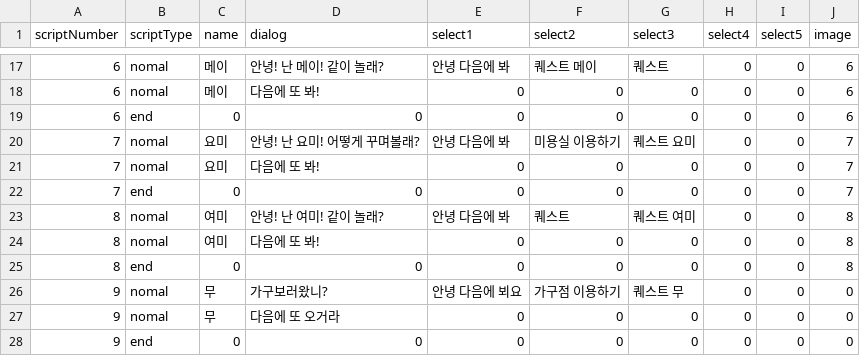
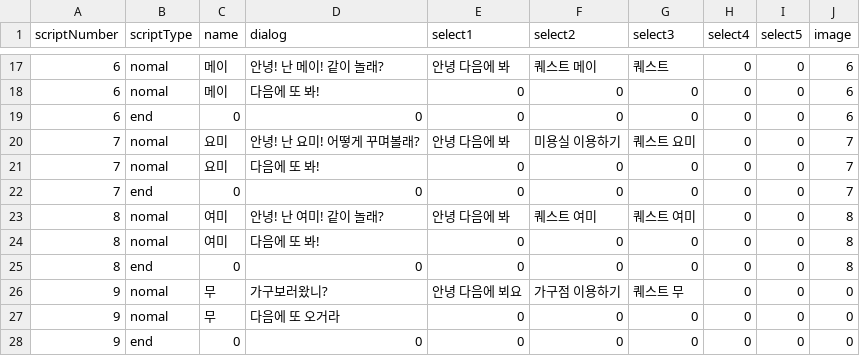
Before and after one commit to LHD-game/LoheldiGame, a CSV file: Loheldi_Project/Assets/Resources/Scripts/Quest/DialogNPC.csv, drawn as a sheet; only a part is shown, gaps mark what is left out.

```diff
--- a/Loheldi_Project/Assets/Resources/Scripts/Quest/DialogNPC.csv
+++ b/Loheldi_Project/Assets/Resources/Scripts/Quest/DialogNPC.csv
@@ -22,3 +22,3 @@
 7,end,0,0,0,0,0,0,0,7
-8,nomal,여미,안녕! 난 여미! 같이 놀래?,안녕 다음에 봐,퀘스트,퀘스트 여미,0,0,8
+8,nomal,여미,안녕! 난 여미! 같이 놀래?,안녕 다음에 봐,퀘스트 여미,퀘스트 여미,0,0,8
 8,nomal,여미,다음에 또 봐!,0,0,0,0,0,8
```
Also changed, not shown: Loheldi_Project/Assets/Resources/Scripts/Quest/script.csv, 25 other files.
